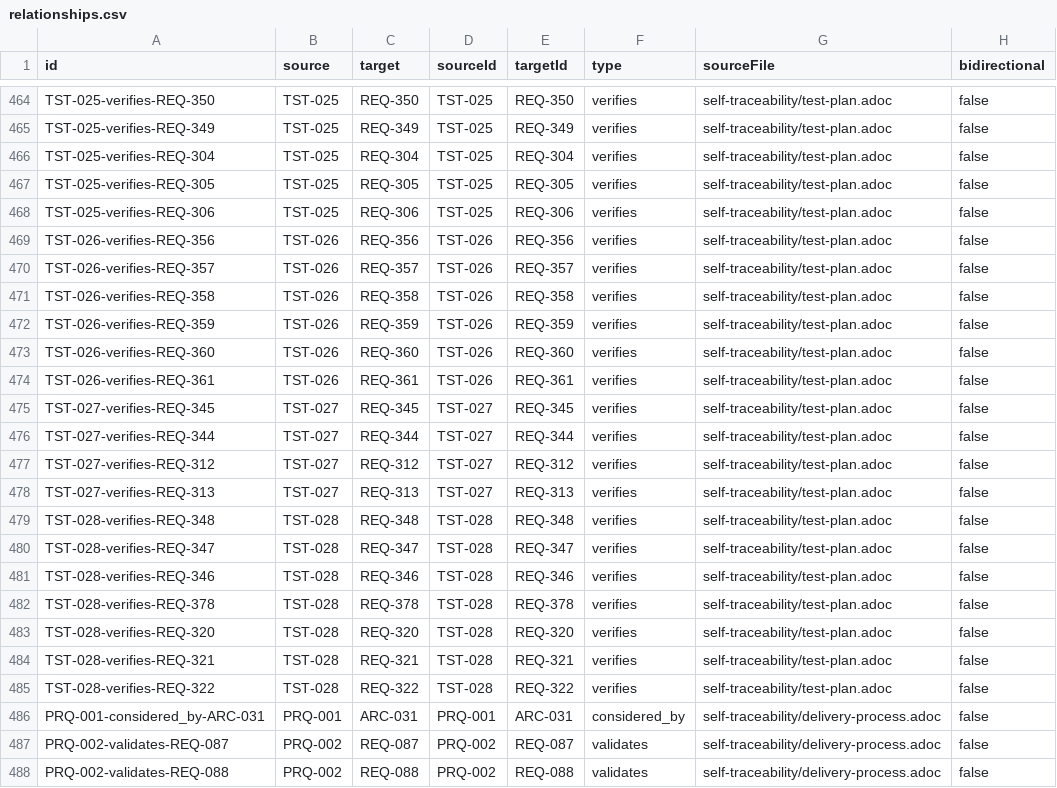
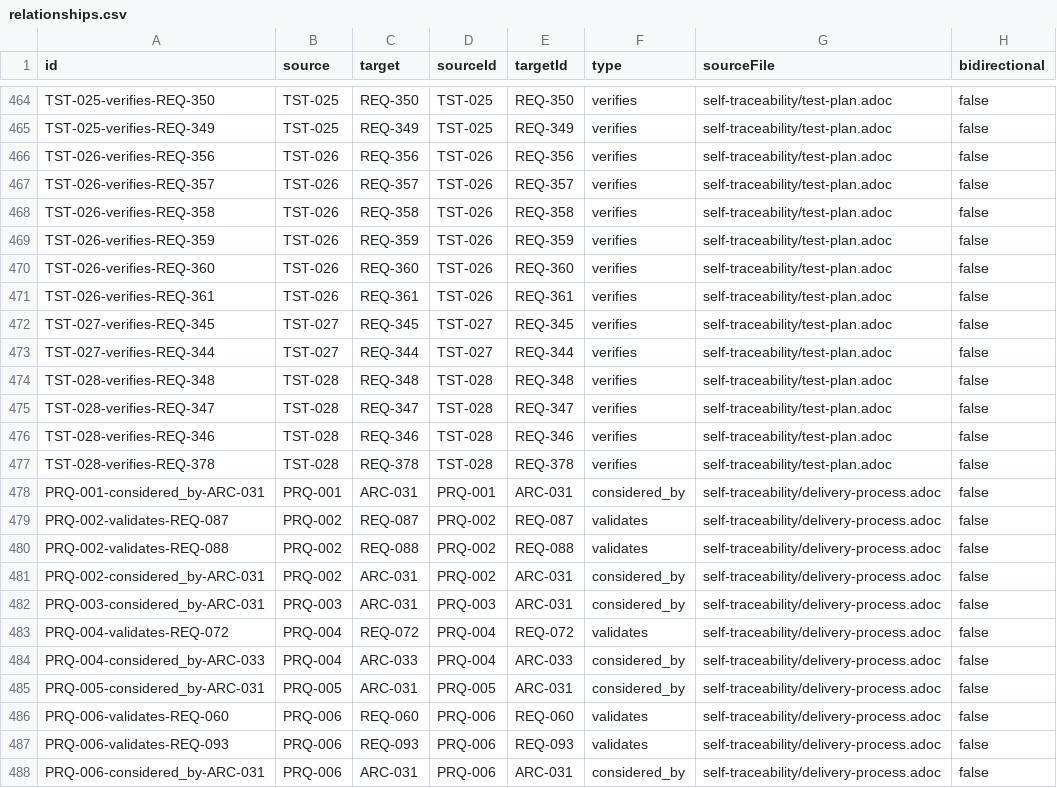
Before and after one commit to rattermeyer/antora-tracer, a CSV file: examples/tracer/modules/ROOT/attachments/traceability/relationships.csv, drawn as a sheet; only a part is shown, gaps mark what is left out; the shorter side is filled out with more unchanged rows; the diff names each change by its address in the sheet, - before the commit and + after, or states it on an @@ line.

Commit message:
docs(example-site): remove 24 duplicate requirements from the index
- Commit 2f33915 added REQ-301..334 in a "Current OpenSpec Coverage" section without removing the capability-organized items they duplicated, leaving 24 titles with two REQ items each (46 items for 22 spec headings).
- Delete the coverage-section duplicates, keeping the capability-organized copy that architecture, use-cases, and test-plan already reference.
- Drop the 8 duplicate verifies: links the duplicates carried in test-plan.
- Regenerate nodes.csv and relationships.csv: 458 -> 434 items, 495 -> 487 relationships; requirements-to-design coverage unchanged at 47.8%.
- The coverage section retains its 10 genuinely-new items (REQ-301, 319, 323-330).

```diff
--- a/examples/tracer/modules/ROOT/attachments/traceability/relationships.csv
+++ b/examples/tracer/modules/ROOT/attachments/traceability/relationships.csv
-row 466: TST-025-verifies-REQ-304 | TST-025 | REQ-304 | TST-025 | REQ-304 | verifies | self-traceability/test-plan.adoc | false
-row 467: TST-025-verifies-REQ-305 | TST-025 | REQ-305 | TST-025 | REQ-305 | verifies | self-traceability/test-plan.adoc | false
-row 468: TST-025-verifies-REQ-306 | TST-025 | REQ-306 | TST-025 | REQ-306 | verifies | self-traceability/test-plan.adoc | false
-row 477: TST-027-verifies-REQ-312 | TST-027 | REQ-312 | TST-027 | REQ-312 | verifies | self-traceability/test-plan.adoc | false
-row 478: TST-027-verifies-REQ-313 | TST-027 | REQ-313 | TST-027 | REQ-313 | verifies | self-traceability/test-plan.adoc | false
-row 483: TST-028-verifies-REQ-320 | TST-028 | REQ-320 | TST-028 | REQ-320 | verifies | self-traceability/test-plan.adoc | false
-row 484: TST-028-verifies-REQ-321 | TST-028 | REQ-321 | TST-028 | REQ-321 | verifies | self-traceability/test-plan.adoc | false
-row 485: TST-028-verifies-REQ-322 | TST-028 | REQ-322 | TST-028 | REQ-322 | verifies | self-traceability/test-plan.adoc | false
```
Also changed, not shown: 3 other files.
